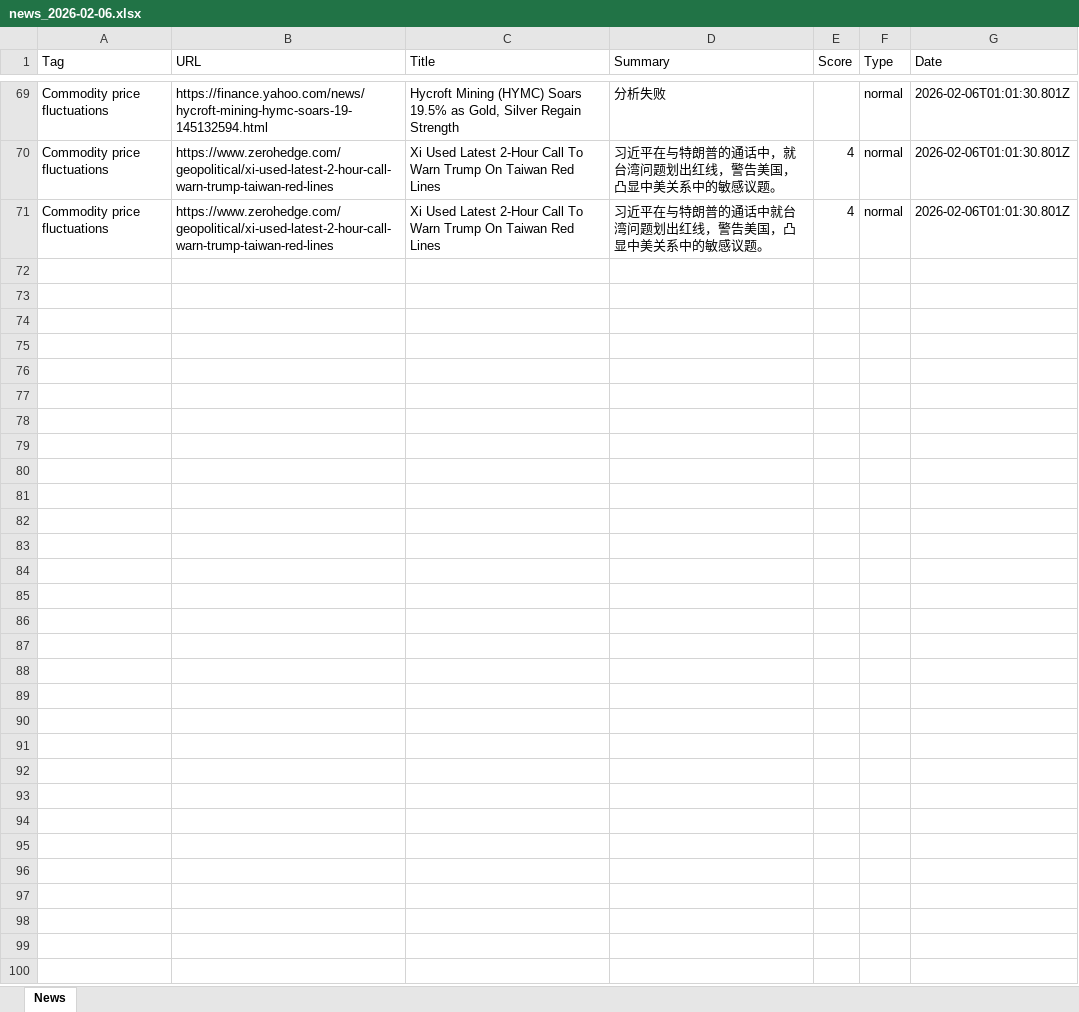
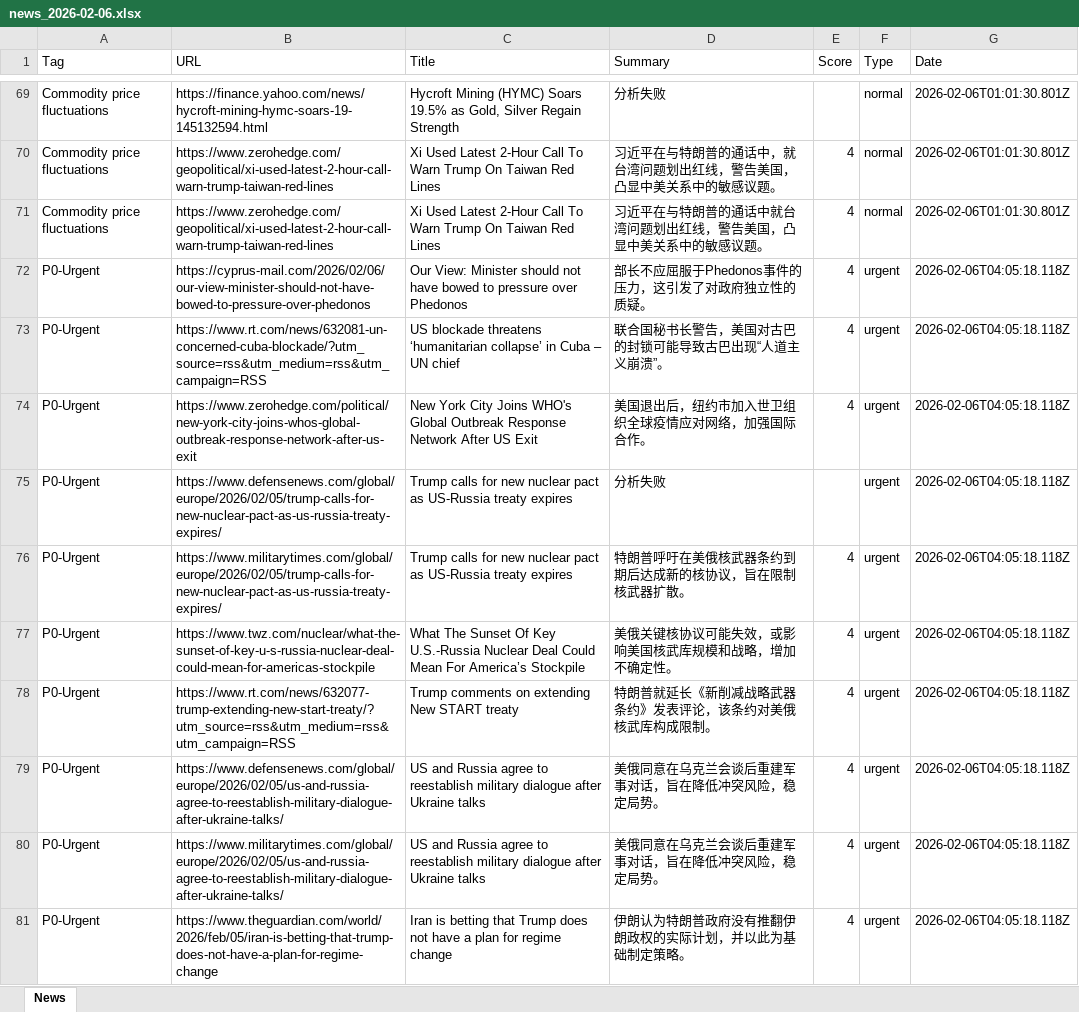
Before and after one commit to FireTigerStudio/-InoreaderAI, an Excel workbook: data/news_2026-02-06.xlsx, sheet News, drawn as a sheet; only a part is shown, gaps mark what is left out; values as stored, in another font and other column widths than the file's, no borders; the diff covers the shown part only; the diff names each change by its address in the sheet, - before the commit and + after, or states it on an @@ line.

```diff
--- a/data/news_2026-02-06.xlsx (sheet News)
+++ b/data/news_2026-02-06.xlsx (sheet News)
+row 72: P0-Urgent | https://cyprus-mail.com/2026/02/06/our-view-minister-should-not-have-bowed-to-pressure-over-phedonos | Our View: Minister should not have bowed to pressure over Phedonos | 部长不应屈服于Phedonos事件的压力，这引发了对政府独立性的质疑。 | 4 | urgent | 2026-02-06T04:05:18.118Z
+row 73: P0-Urgent | https://www.rt.com/news/632081-un-concerned-cuba-blockade/?utm_source=rss&utm_medium=rss&utm_campaign=RSS | US blockade threatens ‘humanitarian collapse’ in Cuba – UN chief | 联合国秘书长警告，美国对古巴的封锁可能导致古巴出现“人道主义崩溃”。 | 4 | urgent | 2026-02-06T04:05:18.118Z
+row 74: P0-Urgent | https://www.zerohedge.com/political/new-york-city-joins-whos-global-outbreak-response-network-after-us-exit | New York City Joins WHO's Global Outbreak Response Network After US Exit | 美国退出后，纽约市加入世卫组织全球疫情应对网络，加强国际合作。 | 4 | urgent | 2026-02-06T04:05:18.118Z
+row 75: P0-Urgent | https://www.defensenews.com/global/europe/2026/02/05/trump-calls-for-new-nuclear-pact-as-us-russia-treaty-expires/ | Trump calls for new nuclear pact as US-Russia treaty expires | 分析失败 |  | urgent | 2026-02-06T04:05:18.118Z
+row 76: P0-Urgent | https://www.militarytimes.com/global/europe/2026/02/05/trump-calls-for-new-nuclear-pact-as-us-russia-treaty-expires/ | Trump calls for new nuclear pact as US-Russia treaty expires | 特朗普呼吁在美俄核武器条约到期后达成新的核协议，旨在限制核武器扩散。 | 4 | urgent | 2026-02-06T04:05:18.118Z
+row 77: P0-Urgent | https://www.twz.com/nuclear/what-the-sunset-of-key-u-s-russia-nuclear-deal-could-mean-for-americas-stockpile | What The Sunset Of Key U.S.-Russia Nuclear Deal Could Mean For America’s Stockpile | 美俄关键核协议可能失效，或影响美国核武库规模和战略，增加不确定性。 | 4 | urgent | 2026-02-06T04:05:18.118Z
+row 78: P0-Urgent | https://www.rt.com/news/632077-trump-extending-new-start-treaty/?utm_source=rss&utm_medium=rss&utm_campaign=RSS | Trump comments on extending New START treaty | 特朗普就延长《新削减战略武器条约》发表评论，该条约对美俄核武库构成限制。 | 4 | urgent | 2026-02-06T04:05:18.118Z
+row 79: P0-Urgent | https://www.defensenews.com/global/europe/2026/02/05/us-and-russia-agree-to-reestablish-military-dialogue-after-ukraine-talks/ | US and Russia agree to reestablish military dialogue after Ukraine talks | 美俄同意在乌克兰会谈后重建军事对话，旨在降低冲突风险，稳定局势。 | 4 | urgent | 2026-02-06T04:05:18.118Z
+row 80: P0-Urgent | https://www.militarytimes.com/global/europe/2026/02/05/us-and-russia-agree-to-reestablish-military-dialogue-after-ukraine-talks/ | US and Russia agree to reestablish military dialogue after Ukraine talks | 美俄同意在乌克兰会谈后重建军事对话，旨在降低冲突风险，稳定局势。 | 4 | urgent | 2026-02-06T04:05:18.118Z
+row 81: P0-Urgent | https://www.theguardian.com/world/2026/feb/05/iran-is-betting-that-trump-does-not-have-a-plan-for-regime-change | Iran is betting that Trump does not have a plan for regime change | 伊朗认为特朗普政府没有推翻伊朗政权的实际计划，并以此为基础制定策略。 | 4 | urgent | 2026-02-06T04:05:18.118Z
```
Also changed, not shown: 10 added rows elsewhere in this sheet, docs/data/news_2026-02-06.xlsx, 2 other files.
